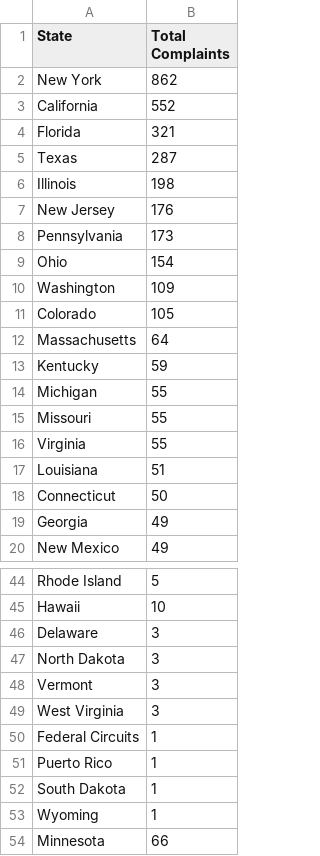
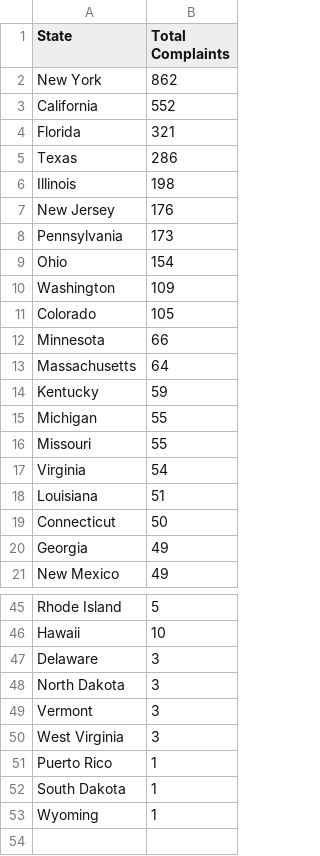
Before and after one commit to kpananjady/my-portfolio2, a CSV file: src/data/COVID_complaints.csv, drawn as a sheet; only a part is shown, gaps mark what is left out.

Commit message:
data check - changed texas and virginia

```diff
--- a/src/data/COVID_complaints.csv
+++ b/src/data/COVID_complaints.csv
@@ -4,3 +4,3 @@ California,552
 Florida,321
-Texas,287
+Texas,286
 Illinois,198
@@ -11,2 +11,3 @@ Washington,109
 Colorado,105
+Minnesota,66
 Massachusetts,64
@@ -15,3 +16,3 @@ Michigan,55
 Missouri,55
-Virginia,55
+Virginia,54
 Louisiana,51
@@ -49,3 +50,2 @@ Vermont,3
 West Virginia,3
-Federal Circuits,1
 Puerto Rico,1
@@ -53,2 +53 @@ South Dakota,1
 Wyoming,1
-Minnesota,66
```
Also changed, not shown: 5 other files.
